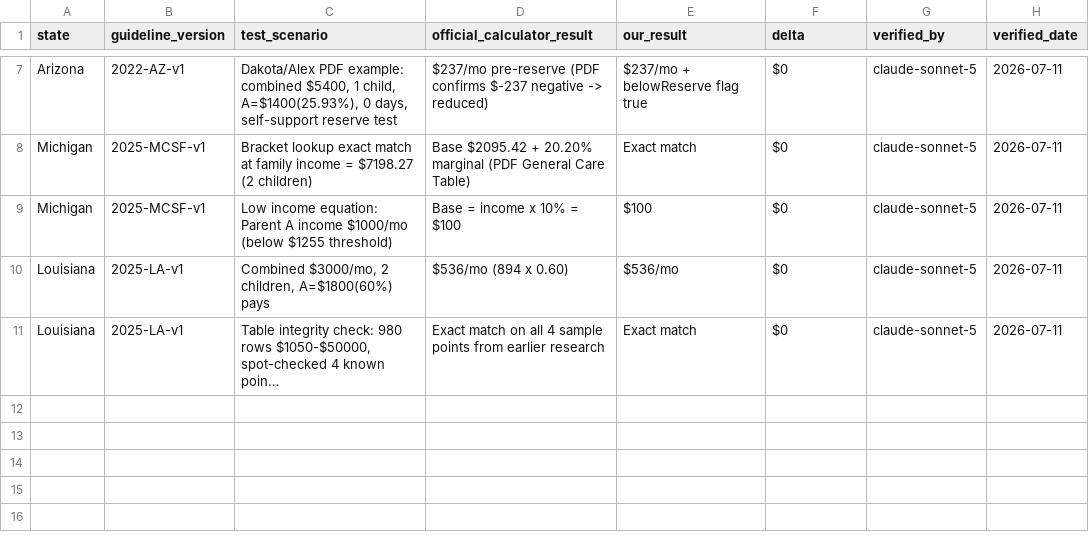
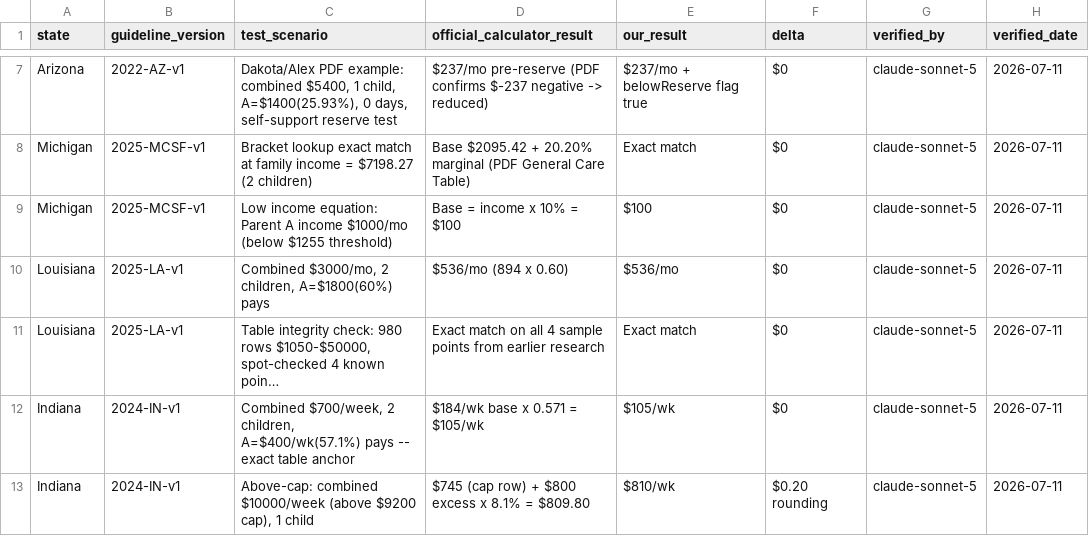
Before and after one commit to sadiyaqeen92639572-cloud/child-support-calculator-usa, a CSV file: research/verification-log.csv, drawn as a sheet; only a part is shown, gaps mark what is left out; long unchanged cells end in …; the diff names each change by its address in the sheet, - before the commit and + after, or states it on an @@ line.

```diff
--- a/research/verification-log.csv
+++ b/research/verification-log.csv
+row 12: Indiana | 2024-IN-v1 | Combined $700/week, 2 children, A=$400/wk(57.1%) pays -- exact table anchor | $184/wk base x 0.571 = $105/wk | $105/wk | $0 | claude-sonnet-5 | 2026-07-11
+row 13: Indiana | 2024-IN-v1 | Above-cap: combined $10000/week (above $9200 cap), 1 child | $745 (cap row) + $800 excess x 8.1% = $809.80 | $810/wk | $0.20 rounding | claude-sonnet-5 | 2026-07-11
```
Also changed, not shown: research/sourcing-tracker.csv, 13 other files.
